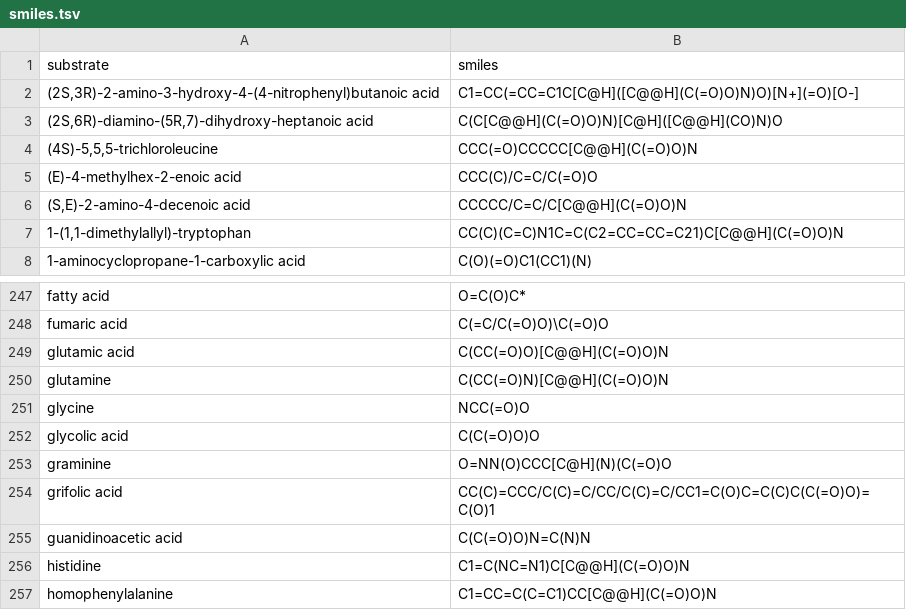
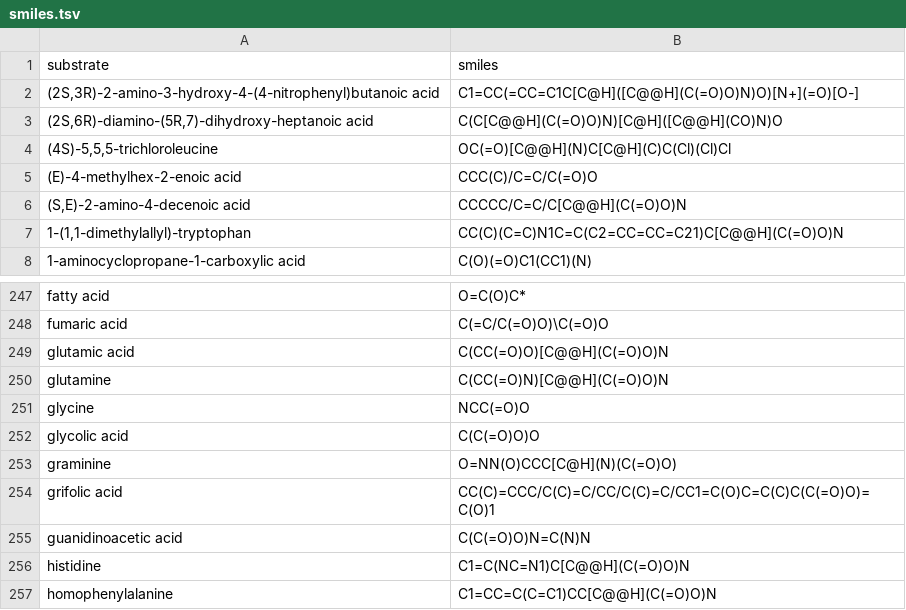
Before and after one commit to BTheDragonMaster/parasect, a TSV file: src/parasect/data/database_files/smiles.tsv, drawn as a sheet; only a part is shown, gaps mark what is left out.

Commit message:
Update SMILES for 5,5,5-trichloroleucine and graminine closes #73 closes #69

```diff
--- a/src/parasect/data/database_files/smiles.tsv
+++ b/src/parasect/data/database_files/smiles.tsv
@@ -3,3 +3,3 @@ substrate	smiles
 (2S,6R)-diamino-(5R,7)-dihydroxy-heptanoic acid	C(C[C@@H](C(=O)O)N)[C@H]([C@@H](CO)N)O
-(4S)-5,5,5-trichloroleucine	CCC(=O)CCCCC[C@@H](C(=O)O)N
+(4S)-5,5,5-trichloroleucine	OC(=O)[C@@H](N)C[C@H](C)C(Cl)(Cl)Cl
 (E)-4-methylhex-2-enoic acid	CCC(C)/C=C/C(=O)O
@@ -252,3 +252,3 @@ glycine	NCC(=O)O
 glycolic acid	C(C(=O)O)O
-graminine	O=NN(O)CCC[C@H](N)(C(=O)O
+graminine	O=NN(O)CCC[C@H](N)(C(=O)O)
 grifolic acid	CC(C)=CCC/C(C)=C/CC/C(C)=C/CC1=C(O)C=C(C)C(C(=O)O)=C(O)1
```
